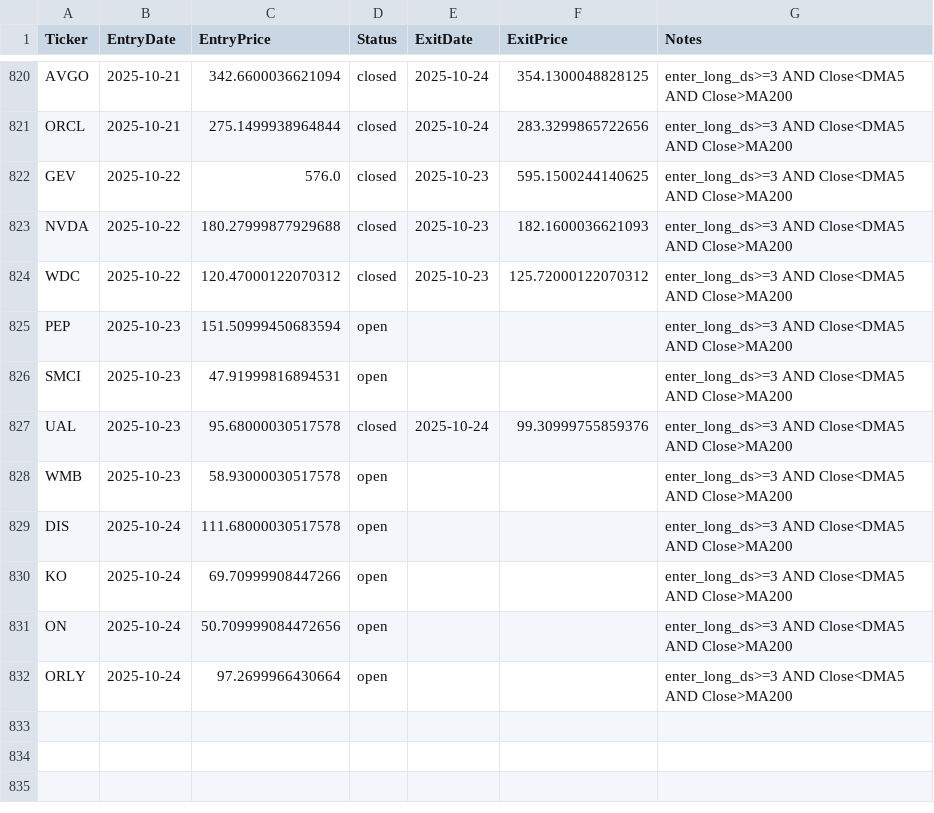
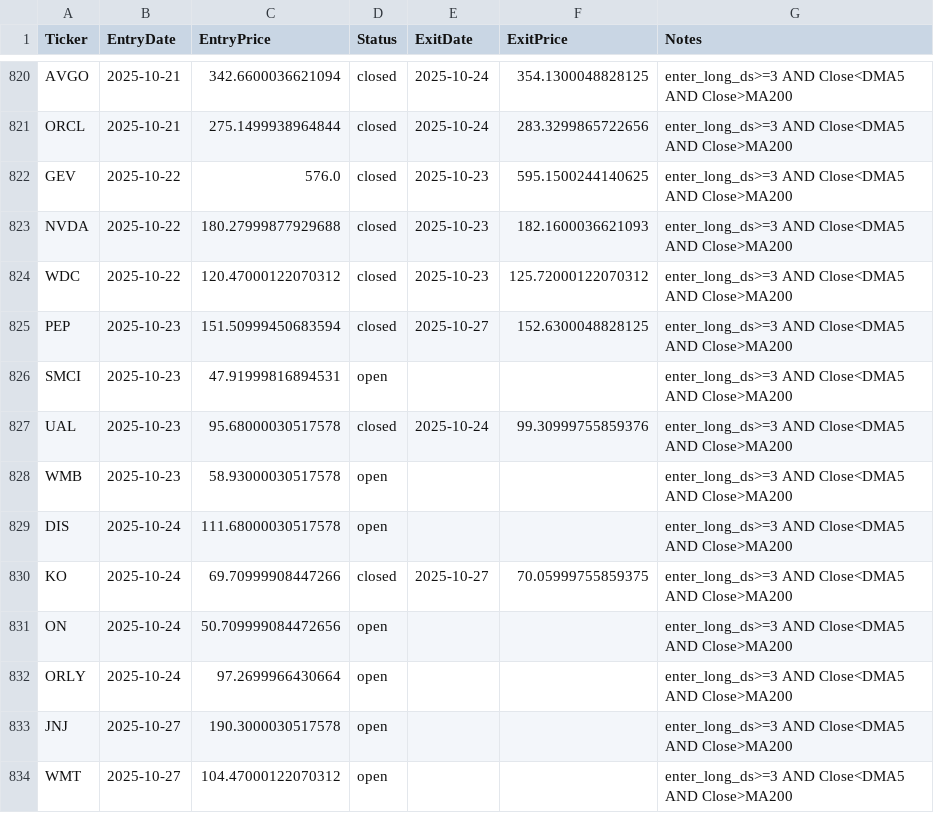
Before and after one commit to mpincus/swing-systems, a CSV file: state/connors_3d_hl_state.csv, drawn as a sheet; only a part is shown, gaps mark what is left out.

```diff
--- a/state/connors_3d_hl_state.csv
+++ b/state/connors_3d_hl_state.csv
@@ -824,3 +824,3 @@ NVDA,2025-10-22,180.27999877929688,closed,2025-10-23,182.1600036621093,enter_lon
 WDC,2025-10-22,120.47000122070312,closed,2025-10-23,125.72000122070312,enter_long_ds>=3 AND Close<DMA5 AND Close>MA200
-PEP,2025-10-23,151.50999450683594,open,,,enter_long_ds>=3 AND Close<DMA5 AND Close>MA200
+PEP,2025-10-23,151.50999450683594,closed,2025-10-27,152.6300048828125,enter_long_ds>=3 AND Close<DMA5 AND Close>MA200
 SMCI,2025-10-23,47.91999816894531,open,,,enter_long_ds>=3 AND Close<DMA5 AND Close>MA200
@@ -829,4 +829,6 @@ WMB,2025-10-23,58.93000030517578,open,,,enter_long_ds>=3 AND Close<DMA5 AND Clos
 DIS,2025-10-24,111.68000030517578,open,,,enter_long_ds>=3 AND Close<DMA5 AND Close>MA200
-KO,2025-10-24,69.70999908447266,open,,,enter_long_ds>=3 AND Close<DMA5 AND Close>MA200
+KO,2025-10-24,69.70999908447266,closed,2025-10-27,70.05999755859375,enter_long_ds>=3 AND Close<DMA5 AND Close>MA200
 ON,2025-10-24,50.709999084472656,open,,,enter_long_ds>=3 AND Close<DMA5 AND Close>MA200
 ORLY,2025-10-24,97.2699966430664,open,,,enter_long_ds>=3 AND Close<DMA5 AND Close>MA200
+JNJ,2025-10-27,190.3000030517578,open,,,enter_long_ds>=3 AND Close<DMA5 AND Close>MA200
+WMT,2025-10-27,104.47000122070312,open,,,enter_long_ds>=3 AND Close<DMA5 AND Close>MA200
```
Also changed, not shown: 7 other files.
